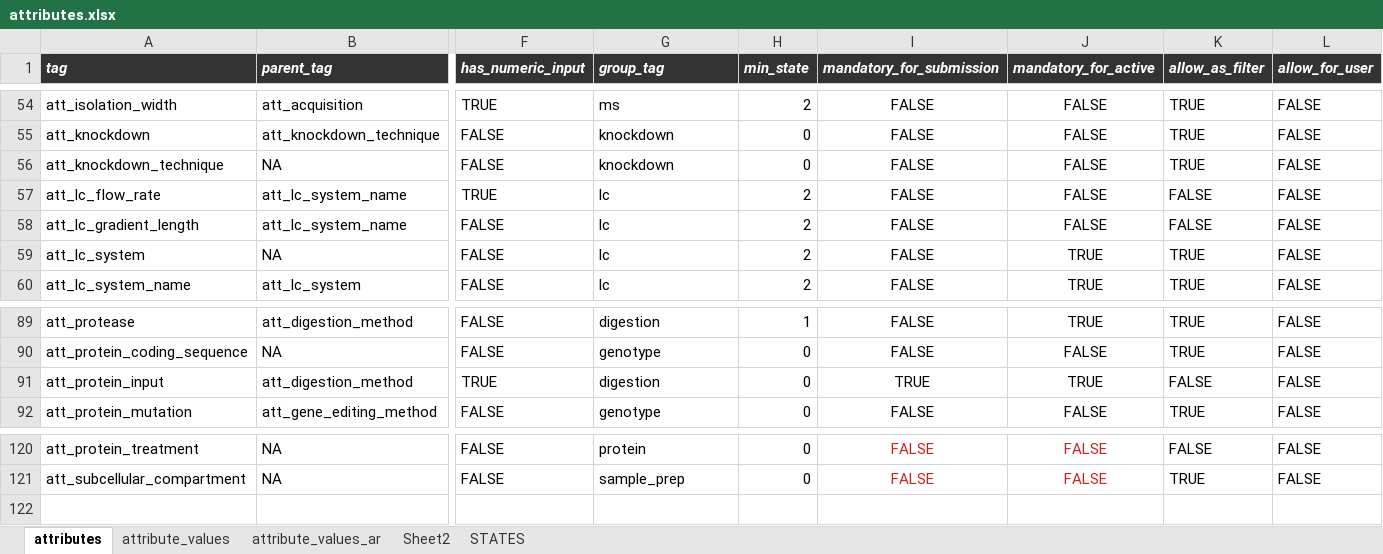
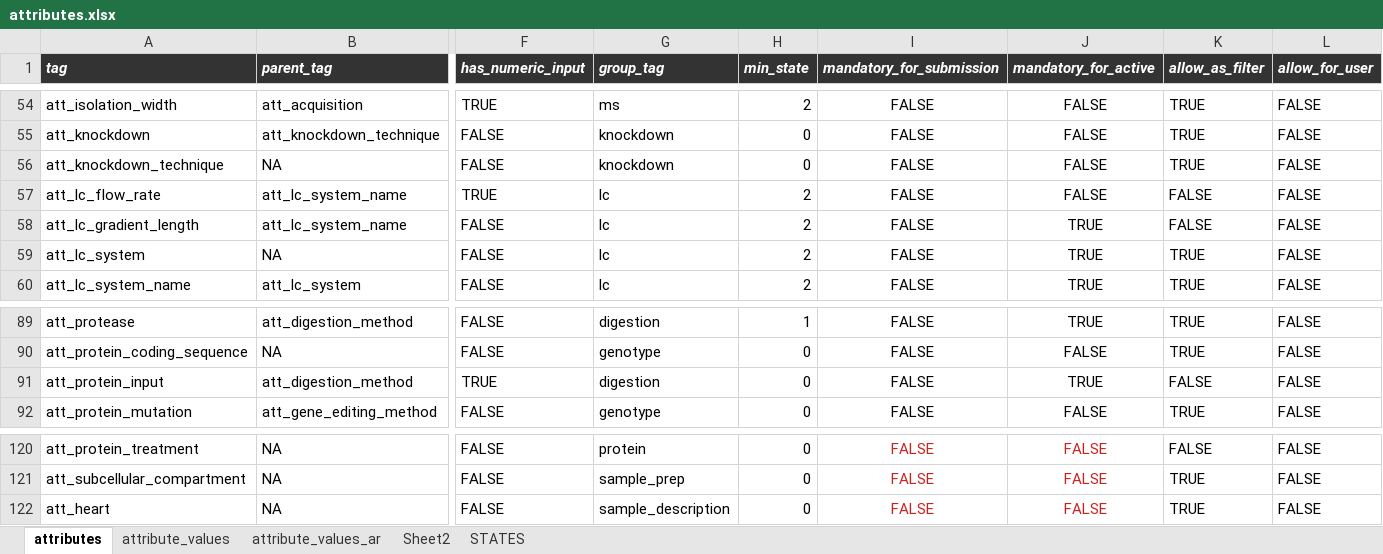
Before and after one commit to hnolCol/mitocube-backend, an Excel workbook: resources/attributes/attributes.xlsx, sheet attributes, drawn as a sheet; only a part is shown, gaps mark what is left out; values as stored, in another font and other column widths than the file's, no borders; conditional formats not drawn; rows hold the shown columns only; the diff names each change by its address in the sheet, - before the commit and + after, or states it on an @@ line.

```diff
--- a/resources/attributes/attributes.xlsx (sheet attributes)
+++ b/resources/attributes/attributes.xlsx (sheet attributes)
-J58 (mandatory_for_active): FALSE
+J58 (mandatory_for_active): TRUE
-I91 (mandatory_for_submission): TRUE
+I91 (mandatory_for_submission): FALSE
+row 122: att_heart | NA | FALSE | sample_description | 0 | FALSE | FALSE | TRUE | FALSE
```
Also changed, not shown: sheet attribute_values, formulas that keep their value, 17 other files.
